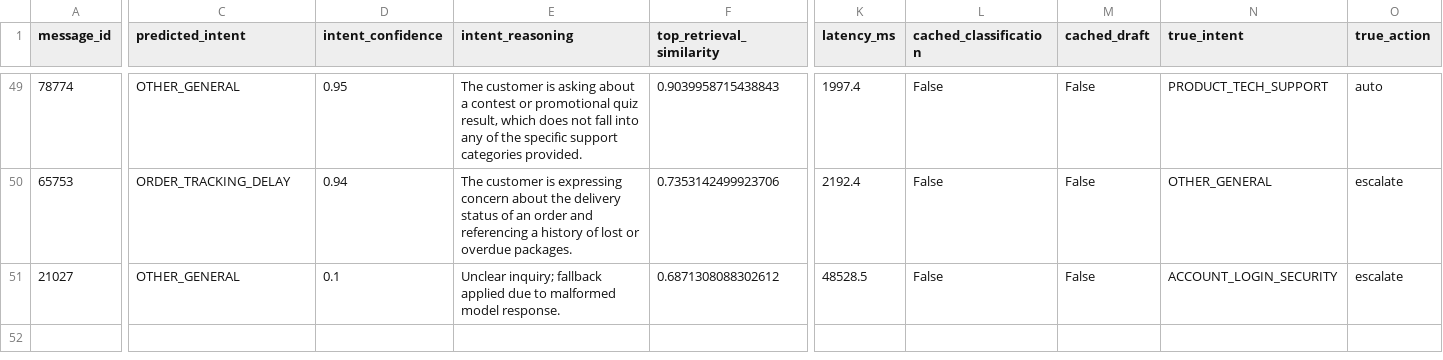
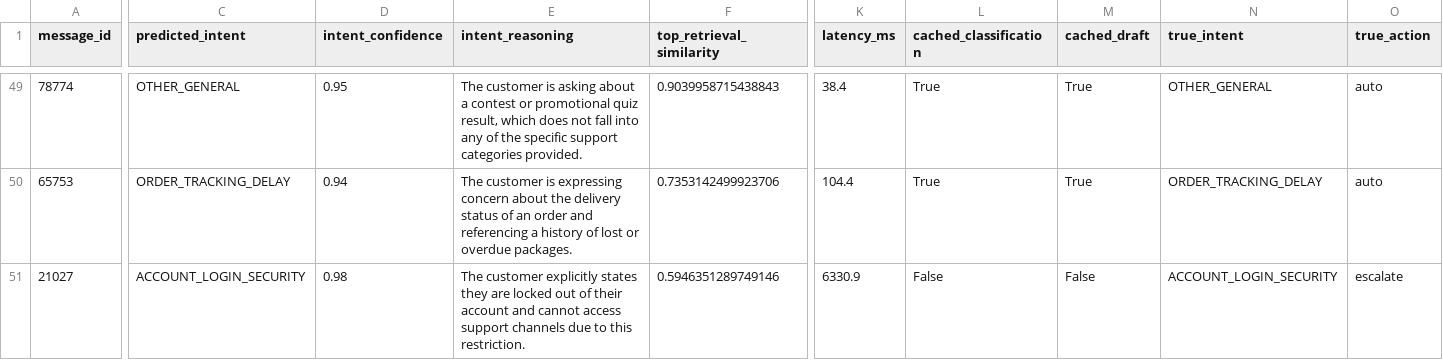
Before and after one commit to faheem2312/Hiver_AI-Assignment, a CSV file: eval/pipeline_predictions.csv, drawn as a sheet; only a part is shown, gaps mark what is left out; the diff covers the shown part only; the diff names each change by its address in the sheet, - before the commit and + after, or states it on an @@ line.

```diff
--- a/eval/pipeline_predictions.csv
+++ b/eval/pipeline_predictions.csv
-K49 (latency_ms): 1997.4
+K49 (latency_ms): 38.4
-L49:L50 (cached_classification): False
+L49:L50 (cached_classification): True
-M49:M50 (cached_draft): False
+M49:M50 (cached_draft): True
-N49 (true_intent): PRODUCT_TECH_SUPPORT
+N49 (true_intent): OTHER_GENERAL
-K50 (latency_ms): 2192.4
+K50 (latency_ms): 104.4
-N50 (true_intent): OTHER_GENERAL
+N50 (true_intent): ORDER_TRACKING_DELAY
-O50 (true_action): escalate
+O50 (true_action): auto
-C51 (predicted_intent): OTHER_GENERAL
+C51 (predicted_intent): ACCOUNT_LOGIN_SECURITY
-D51 (intent_confidence): 0.1
+D51 (intent_confidence): 0.98
-E51 (intent_reasoning): Unclear inquiry; fallback applied due to malformed model response.
+E51 (intent_reasoning): The customer explicitly states they are locked out of their account and cannot access support channels due to this restriction.
-F51 (top_retrieval_similarity): 0.6871308088302612
+F51 (top_retrieval_similarity): 0.5946351289749146
-K51 (latency_ms): 48528.5
+K51 (latency_ms): 6330.9
```
Also changed, not shown: 175 edited cells elsewhere in this file, 13 other files.
